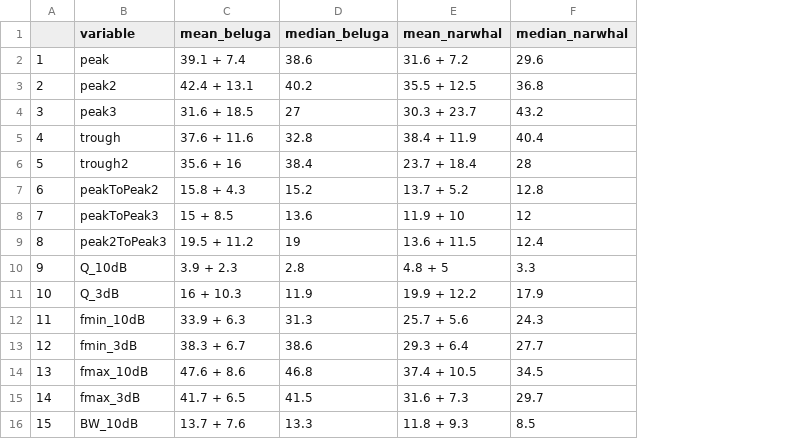
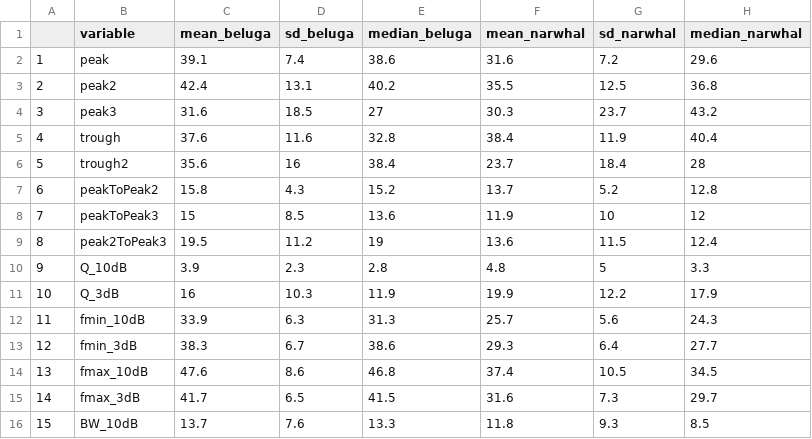
Before and after one commit to mjzahn/beluga_narwhal_click_classifier, a CSV file: R/spreadsheets/banter_summary_tbl.csv, drawn as a sheet; only a part is shown; addresses are those after the commit; the diff covers the shown part only; the diff names each change by its address in the sheet, - before the commit and + after, or states it on an @@ line.

Commit message:
changed table format

```diff
--- a/R/spreadsheets/banter_summary_tbl.csv
+++ b/R/spreadsheets/banter_summary_tbl.csv
+column D (sd_beluga), rows 2-16: 7.4 | 13.1 | 18.5 | 11.6 | 16 | 4.3 | 8.5 | 11.2 | 2.3 | 10.3 | 6.3 | 6.7 | 8.6 | 6.5 | 7.6
+column G (sd_narwhal), rows 2-16: 7.2 | 12.5 | 23.7 | 11.9 | 18.4 | 5.2 | 10 | 11.5 | 5 | 12.2 | 5.6 | 6.4 | 10.5 | 7.3 | 9.3
-C2 (mean_beluga): 39.1 + 7.4
+C2 (mean_beluga): 39.1
-F2 (mean_narwhal): 31.6 + 7.2
+F2 (mean_narwhal): 31.6
-C3 (mean_beluga): 42.4 + 13.1
+C3 (mean_beluga): 42.4
-F3 (mean_narwhal): 35.5 + 12.5
+F3 (mean_narwhal): 35.5
-C4 (mean_beluga): 31.6 + 18.5
+C4 (mean_beluga): 31.6
-F4 (mean_narwhal): 30.3 + 23.7
+F4 (mean_narwhal): 30.3
-C5 (mean_beluga): 37.6 + 11.6
+C5 (mean_beluga): 37.6
-F5 (mean_narwhal): 38.4 + 11.9
+F5 (mean_narwhal): 38.4
-C6 (mean_beluga): 35.6 + 16
+C6 (mean_beluga): 35.6
-F6 (mean_narwhal): 23.7 + 18.4
+F6 (mean_narwhal): 23.7
-C7 (mean_beluga): 15.8 + 4.3
+C7 (mean_beluga): 15.8
-F7 (mean_narwhal): 13.7 + 5.2
+F7 (mean_narwhal): 13.7
-C8 (mean_beluga): 15 + 8.5
+C8 (mean_beluga): 15
-F8 (mean_narwhal): 11.9 + 10
+F8 (mean_narwhal): 11.9
-C9 (mean_beluga): 19.5 + 11.2
+C9 (mean_beluga): 19.5
-F9 (mean_narwhal): 13.6 + 11.5
+F9 (mean_narwhal): 13.6
-C10 (mean_beluga): 3.9 + 2.3
+C10 (mean_beluga): 3.9
-F10 (mean_narwhal): 4.8 + 5
+F10 (mean_narwhal): 4.8
-C11 (mean_beluga): 16 + 10.3
+C11 (mean_beluga): 16
-F11 (mean_narwhal): 19.9 + 12.2
+F11 (mean_narwhal): 19.9
-C12 (mean_beluga): 33.9 + 6.3
+C12 (mean_beluga): 33.9
-F12 (mean_narwhal): 25.7 + 5.6
+F12 (mean_narwhal): 25.7
-C13 (mean_beluga): 38.3 + 6.7
+C13 (mean_beluga): 38.3
-F13 (mean_narwhal): 29.3 + 6.4
+F13 (mean_narwhal): 29.3
-C14 (mean_beluga): 47.6 + 8.6
+C14 (mean_beluga): 47.6
-F14 (mean_narwhal): 37.4 + 10.5
+F14 (mean_narwhal): 37.4
-C15 (mean_beluga): 41.7 + 6.5
+C15 (mean_beluga): 41.7
-F15 (mean_narwhal): 31.6 + 7.3
+F15 (mean_narwhal): 31.6
-C16 (mean_beluga): 13.7 + 7.6
+C16 (mean_beluga): 13.7
-F16 (mean_narwhal): 11.8 + 9.3
+F16 (mean_narwhal): 11.8
```
Also changed, not shown: 10 edited cells elsewhere in this file, 1 other file.
